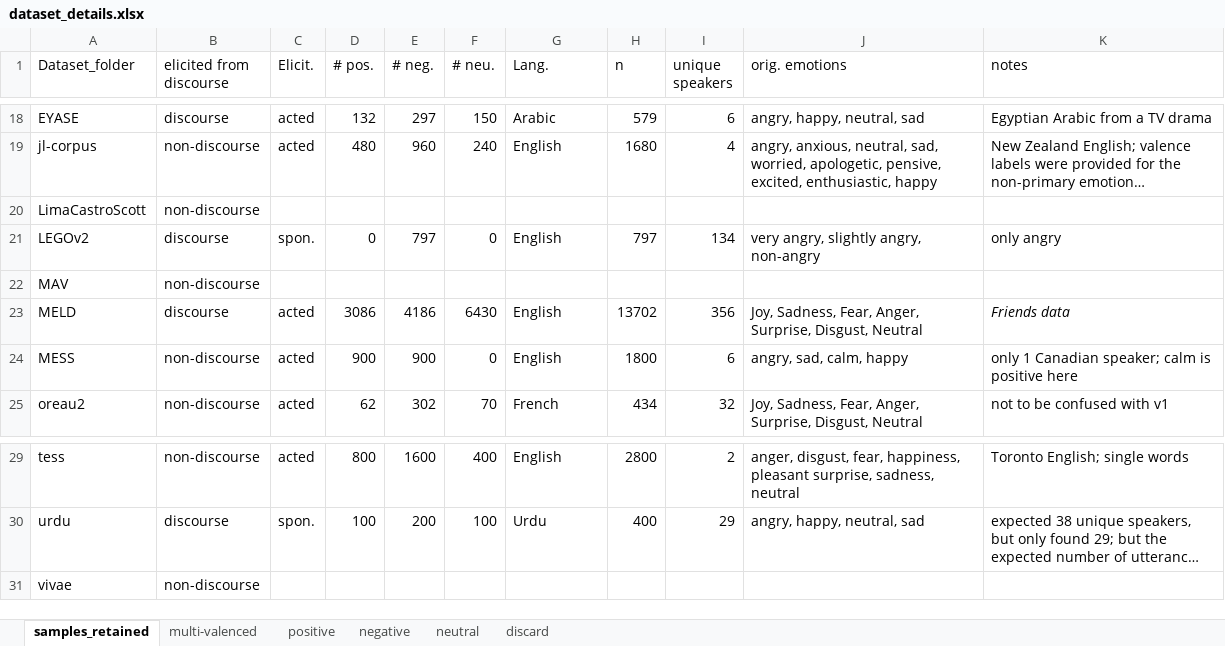
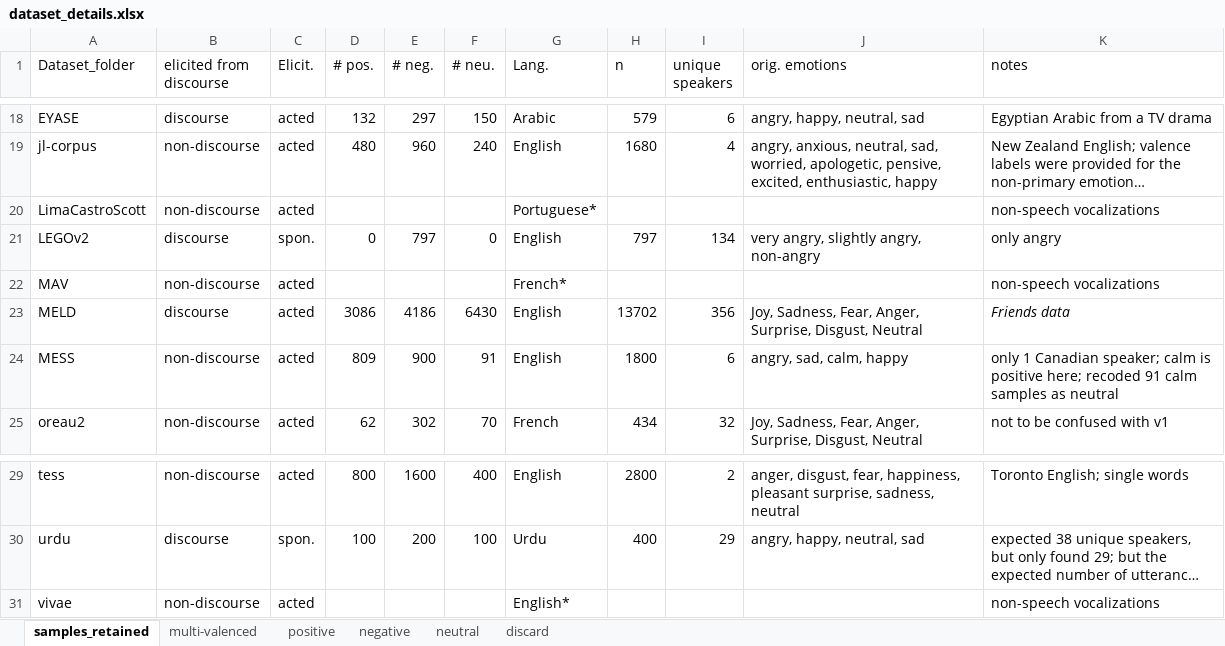
Before and after one commit to michen00/multilingual_speech_valence_classification_datasets, an Excel workbook: datasets/dataset_details.xlsx, sheet samples_retained, drawn as a sheet; only a part is shown, gaps mark what is left out; long unchanged cells end in …; values as stored, in another font and other column widths than the file's, no borders; the diff names each change by its address in the sheet, - before the commit and + after, or states it on an @@ line.

Commit message:
Add data organization files for MESS

```diff
--- a/datasets/dataset_details.xlsx (sheet samples_retained)
+++ b/datasets/dataset_details.xlsx (sheet samples_retained)
-C20 (Elicit.): (empty)
+C20 (Elicit.): acted
-G20 (Lang.): (empty)
+G20 (Lang.): Portuguese*
-K20 (notes): (empty)
+K20 (notes): non-speech vocalizations
-C22 (Elicit.): (empty)
+C22 (Elicit.): acted
-G22 (Lang.): (empty)
+G22 (Lang.): French*
-K22 (notes): (empty)
+K22 (notes): non-speech vocalizations
-D24 (# pos.): 900
+D24 (# pos.): 809
-F24 (# neu.): 0
+F24 (# neu.): 91
-K24 (notes): …is positive here
+K24 (notes): …is positive here; recoded 91 calm samples as neutral
-C31 (Elicit.): (empty)
+C31 (Elicit.): acted
-G31 (Lang.): (empty)
+G31 (Lang.): English*
-K31 (notes): (empty)
+K31 (notes): non-speech vocalizations
```
Also changed, not shown: 4 other files.
